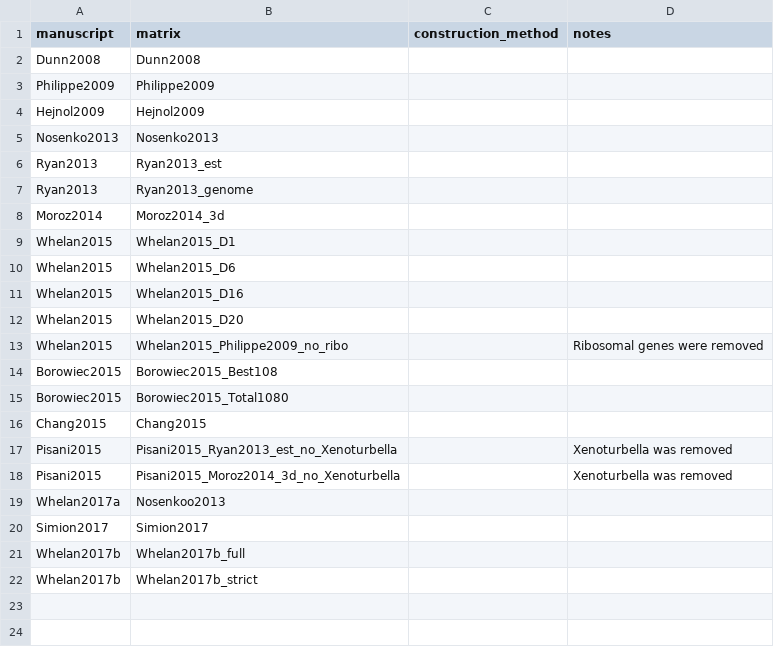
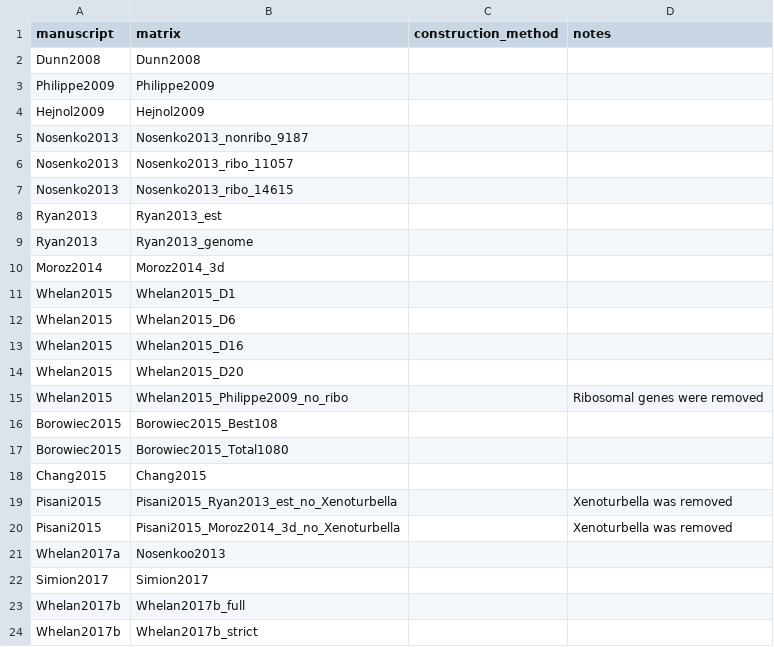
Before and after one commit to dunnlab/animal_tree_root, a TSV file: data_processed/tables/previously_published_datasets.tsv, drawn as a sheet.

```diff
--- a/data_processed/tables/previously_published_datasets.tsv
+++ b/data_processed/tables/previously_published_datasets.tsv
@@ -4,3 +4,5 @@ Philippe2009	Philippe2009
 Hejnol2009	Hejnol2009
-Nosenko2013	Nosenko2013
+Nosenko2013	Nosenko2013_nonribo_9187
+Nosenko2013	Nosenko2013_ribo_11057
+Nosenko2013	Nosenko2013_ribo_14615
 Ryan2013	Ryan2013_est
```
Also changed, not shown: data_processed/tables/previously_published_analyses.tsv.
